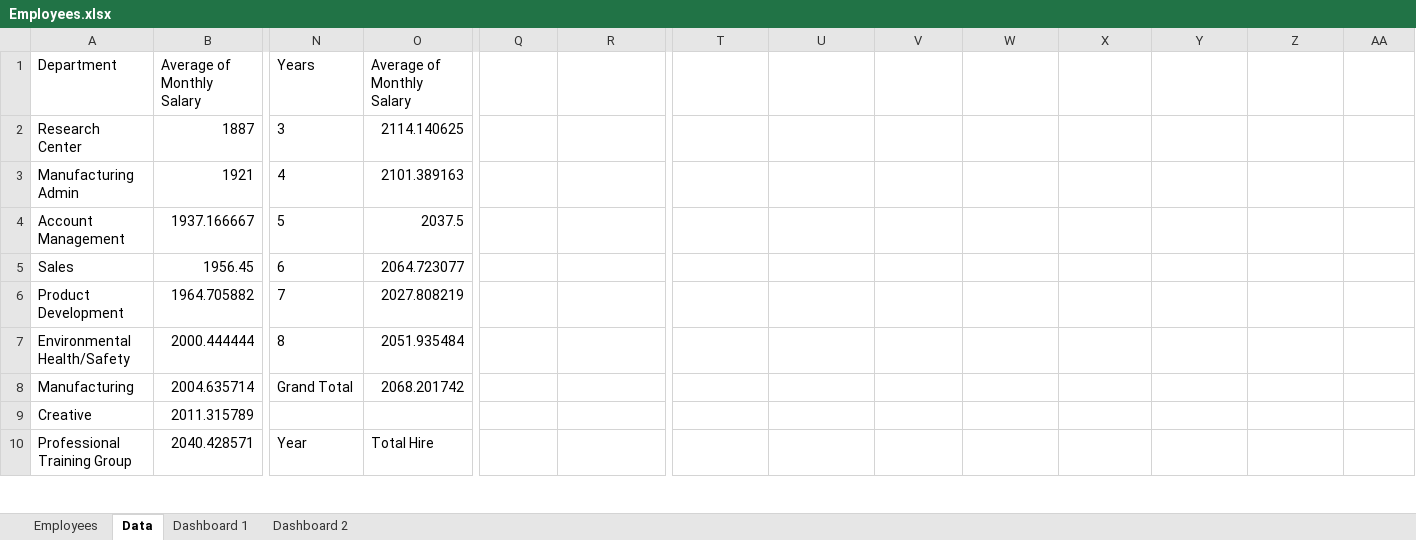
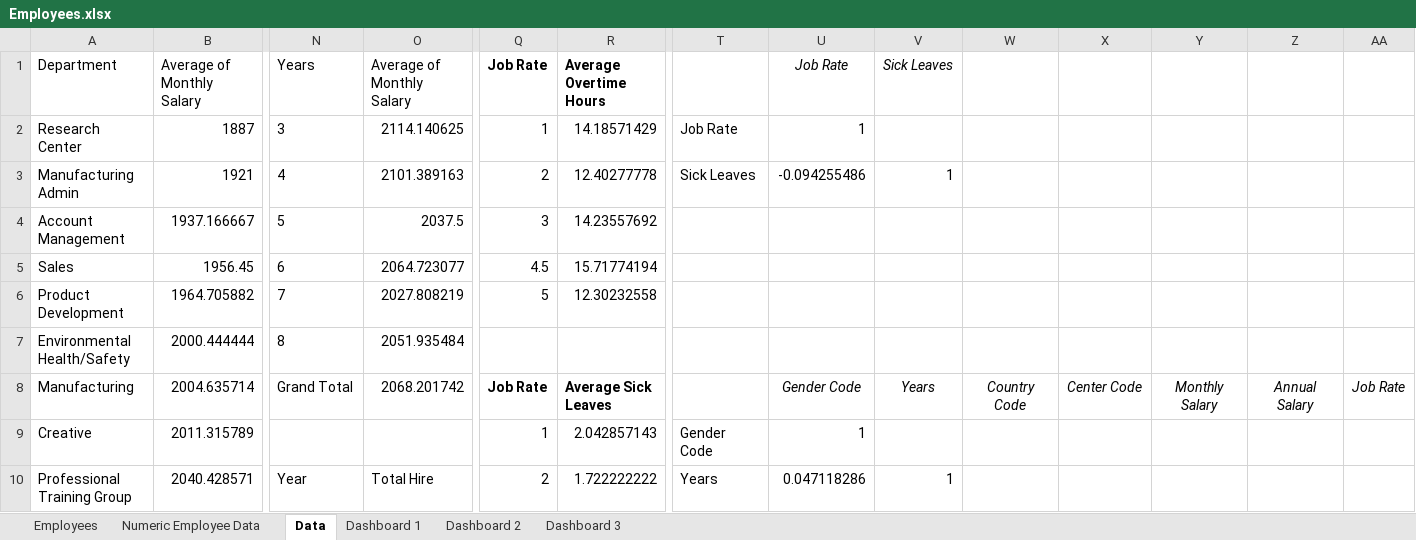
Before and after one commit to anasyaams/EmployeeDataDashboard, an Excel workbook: Employees.xlsx, sheet Data, drawn as a sheet; only a part is shown, gaps mark what is left out; values as stored, in another font and other column widths than the file's, no borders; removed rows and columns are numbered as before the commit, all else as after; rows hold the shown columns only; the diff covers the shown part only; the diff names each change by its address in the sheet, - before the commit and + after, or states it on an @@ line.

```diff
--- a/Employees.xlsx (sheet Data)
+++ b/Employees.xlsx (sheet Data)
+sheet tab: Numeric Employee Data
+sheet tab: Dashboard 3
-Q1: (empty)
+Q1: Job Rate
-R1: (empty)
+R1: Average Overtime Hours
-U1: (empty)
+U1: Job Rate
-V1: (empty)
+V1: Sick Leaves
-Q2: (empty)
+Q2: 1
-R2: (empty)
+R2: 14.18571429
-T2: (empty)
+T2: Job Rate
-U2: (empty)
+U2: 1
-Q3: (empty)
+Q3: 2
-R3: (empty)
+R3: 12.40277778
-T3: (empty)
+T3: Sick Leaves
-U3: (empty)
+U3: -0.094255486
-V3: (empty)
+V3: 1
-Q4: (empty)
+Q4: 3
-R4: (empty)
+R4: 14.23557692
-Q5: (empty)
+Q5: 4.5
-R5: (empty)
+R5: 15.71774194
-Q6: (empty)
+Q6: 5
-R6: (empty)
+R6: 12.30232558
-row 8: Manufacturing | 2004.635714 | Grand Total | 2068.201742
+row 8: Manufacturing | 2004.635714 | Grand Total | 2068.201742 | Job Rate | Average Sick Leaves |  | Gender Code | Years | Country Code | Center Code | Monthly Salary | Annual Salary | Job Rate
-Q9: (empty)
+Q9: 1
-R9: (empty)
+R9: 2.042857143
-T9: (empty)
+T9: Gender Code
-U9: (empty)
+U9: 1
-Q10: (empty)
+Q10: 2
-R10: (empty)
+R10: 1.722222222
-T10: (empty)
+T10: Years
-U10: (empty)
+U10: 0.047118286
-V10: (empty)
+V10: 1
```
Also changed, not shown: 31 added rows, 1 removed row and 88 edited cells elsewhere in this sheet, sheet Dashboard 1, sheet Employees, charts or pictures.
